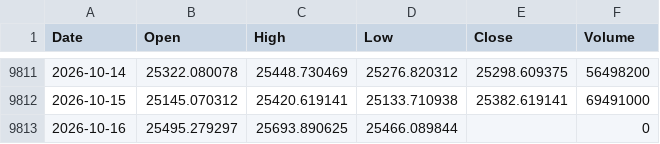
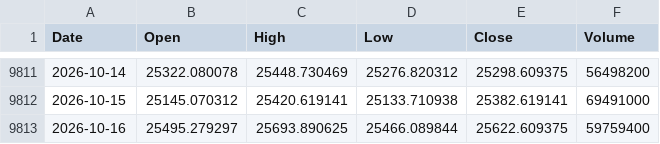
Before and after one commit to flytothejy/market-data, a CSV file: data/GDAXI.csv, drawn as a sheet; only a part is shown, gaps mark what is left out.

```diff
--- a/data/GDAXI.csv
+++ b/data/GDAXI.csv
@@ -9812,2 +9812,2 @@ Date,Open,High,Low,Close,Volume
 2026-10-15,25145.070312,25420.619141,25133.710938,25382.619141,69491000
-2026-10-16,25495.279297,25693.890625,25466.089844,,0
+2026-10-16,25495.279297,25693.890625,25466.089844,25622.609375,59759400
```
Also changed, not shown: data/FTSE.csv, data/HSI.csv, 32 other files.
